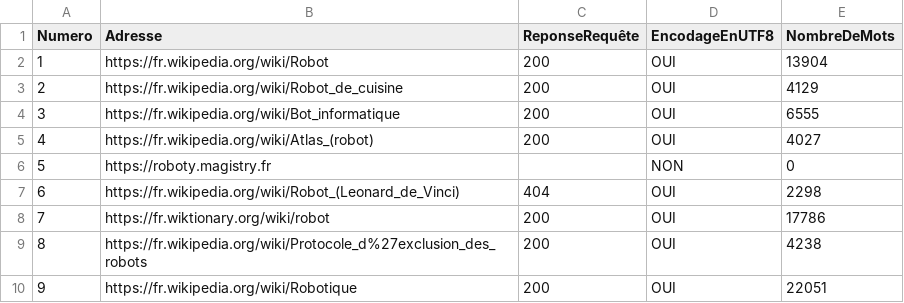
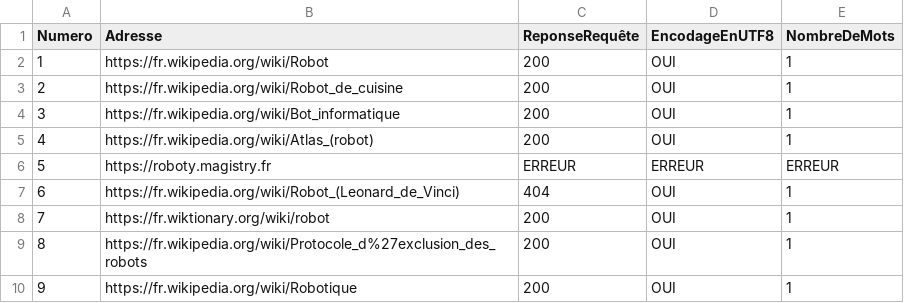
Before and after one commit to achillelacroix/PPE1-2025, a TSV file: miniprojet/tableaux/tableau-fr.tsv, drawn as a sheet.

```diff
--- a/miniprojet/tableaux/tableau-fr.tsv
+++ b/miniprojet/tableaux/tableau-fr.tsv
@@ -1,10 +1,10 @@
 Numero	Adresse	ReponseRequête	EncodageEnUTF8	NombreDeMots
-1	https://fr.wikipedia.org/wiki/Robot	200	OUI	13904
-2	https://fr.wikipedia.org/wiki/Robot_de_cuisine	200	OUI	4129
-3	https://fr.wikipedia.org/wiki/Bot_informatique	200	OUI	6555
-4	https://fr.wikipedia.org/wiki/Atlas_(robot)	200	OUI	4027
-5	https://roboty.magistry.fr		NON	0
-6	https://fr.wikipedia.org/wiki/Robot_(Leonard_de_Vinci)	404	OUI	2298
-7	https://fr.wiktionary.org/wiki/robot	200	OUI	17786
-8	https://fr.wikipedia.org/wiki/Protocole_d%27exclusion_des_robots	200	OUI	4238
-9	https://fr.wikipedia.org/wiki/Robotique	200	OUI	22051
+1	https://fr.wikipedia.org/wiki/Robot	200	OUI	1
+2	https://fr.wikipedia.org/wiki/Robot_de_cuisine	200	OUI	1
+3	https://fr.wikipedia.org/wiki/Bot_informatique	200	OUI	1
+4	https://fr.wikipedia.org/wiki/Atlas_(robot)	200	OUI	1
+5	https://roboty.magistry.fr	ERREUR	ERREUR	ERREUR
+6	https://fr.wikipedia.org/wiki/Robot_(Leonard_de_Vinci)	404	OUI	1
+7	https://fr.wiktionary.org/wiki/robot	200	OUI	1
+8	https://fr.wikipedia.org/wiki/Protocole_d%27exclusion_des_robots	200	OUI	1
+9	https://fr.wikipedia.org/wiki/Robotique	200	OUI	1
```
Also changed, not shown: 1 other file.
